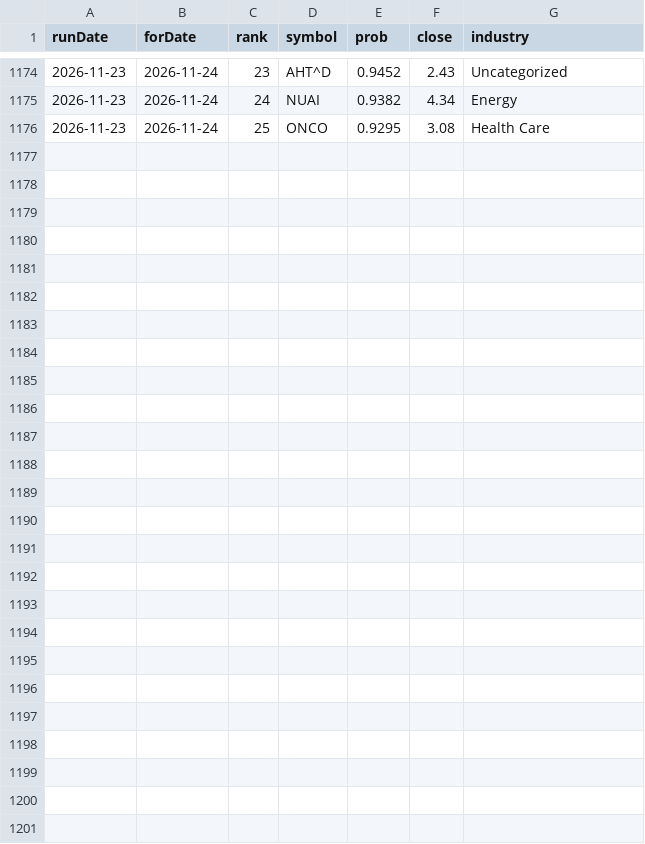
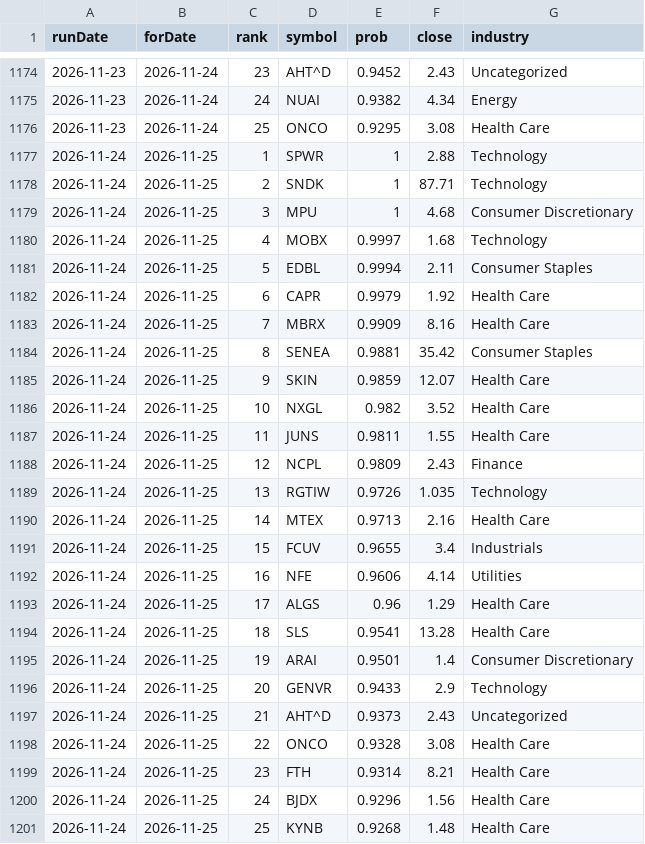
Before and after one commit to ozkanpakdil/top-us-stock-tickers, a CSV file: docs/data/screener/premovers_log.csv, drawn as a sheet; only a part is shown, gaps mark what is left out.

```diff
--- a/docs/data/screener/premovers_log.csv
+++ b/docs/data/screener/premovers_log.csv
@@ -1176 +1176,26 @@ runDate,forDate,rank,symbol,prob,close,industry
 2026-11-23,2026-11-24,25,ONCO,0.9295,3.08,Health Care
+2026-11-24,2026-11-25,1,SPWR,1,2.88,Technology
+2026-11-24,2026-11-25,2,SNDK,1,87.71,Technology
+2026-11-24,2026-11-25,3,MPU,1,4.68,Consumer Discretionary
+2026-11-24,2026-11-25,4,MOBX,0.9997,1.68,Technology
+2026-11-24,2026-11-25,5,EDBL,0.9994,2.11,Consumer Staples
+2026-11-24,2026-11-25,6,CAPR,0.9979,1.92,Health Care
+2026-11-24,2026-11-25,7,MBRX,0.9909,8.16,Health Care
+2026-11-24,2026-11-25,8,SENEA,0.9881,35.42,Consumer Staples
+2026-11-24,2026-11-25,9,SKIN,0.9859,12.07,Health Care
+2026-11-24,2026-11-25,10,NXGL,0.982,3.52,Health Care
+2026-11-24,2026-11-25,11,JUNS,0.9811,1.55,Health Care
+2026-11-24,2026-11-25,12,NCPL,0.9809,2.43,Finance
+2026-11-24,2026-11-25,13,RGTIW,0.9726,1.035,Technology
+2026-11-24,2026-11-25,14,MTEX,0.9713,2.16,Health Care
+2026-11-24,2026-11-25,15,FCUV,0.9655,3.4,Industrials
+2026-11-24,2026-11-25,16,NFE,0.9606,4.14,Utilities
+2026-11-24,2026-11-25,17,ALGS,0.96,1.29,Health Care
+2026-11-24,2026-11-25,18,SLS,0.9541,13.28,Health Care
+2026-11-24,2026-11-25,19,ARAI,0.9501,1.4,Consumer Discretionary
+2026-11-24,2026-11-25,20,GENVR,0.9433,2.9,Technology
+2026-11-24,2026-11-25,21,AHT^D,0.9373,2.43,Uncategorized
+2026-11-24,2026-11-25,22,ONCO,0.9328,3.08,Health Care
+2026-11-24,2026-11-25,23,FTH,0.9314,8.21,Health Care
+2026-11-24,2026-11-25,24,BJDX,0.9296,1.56,Health Care
+2026-11-24,2026-11-25,25,KYNB,0.9268,1.48,Health Care
```
Also changed, not shown: by_industry/finance.csv, by_industry/industrials.csv, 19 other files.
